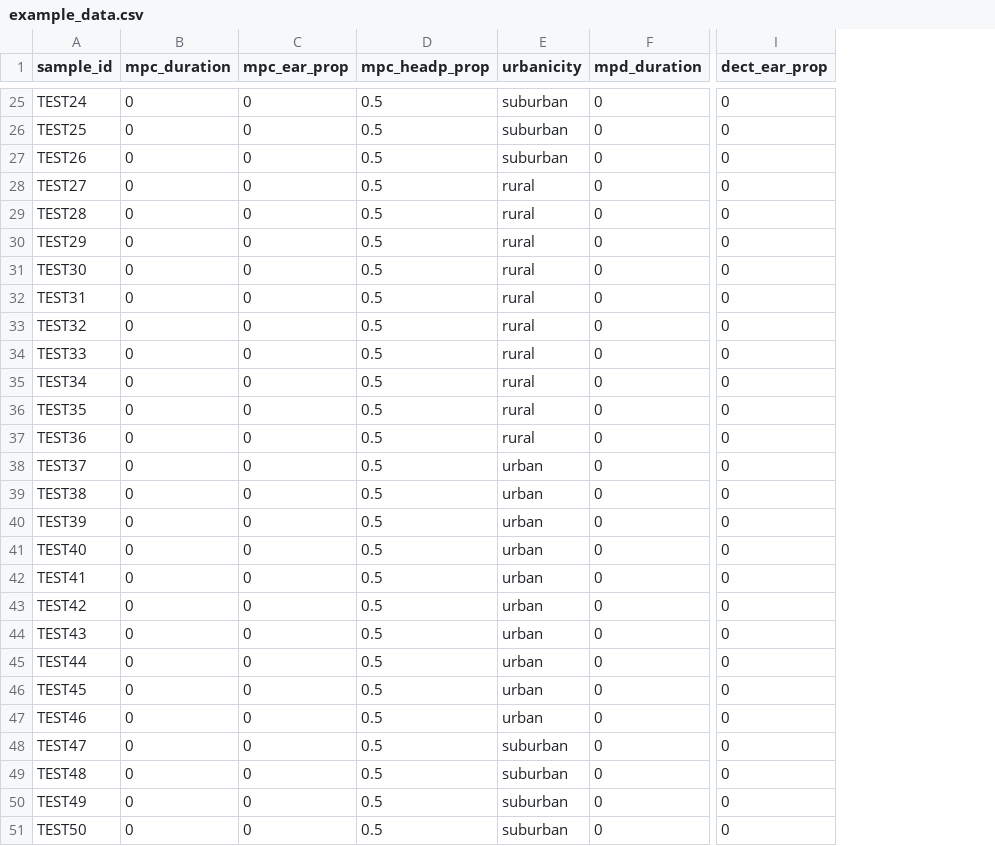
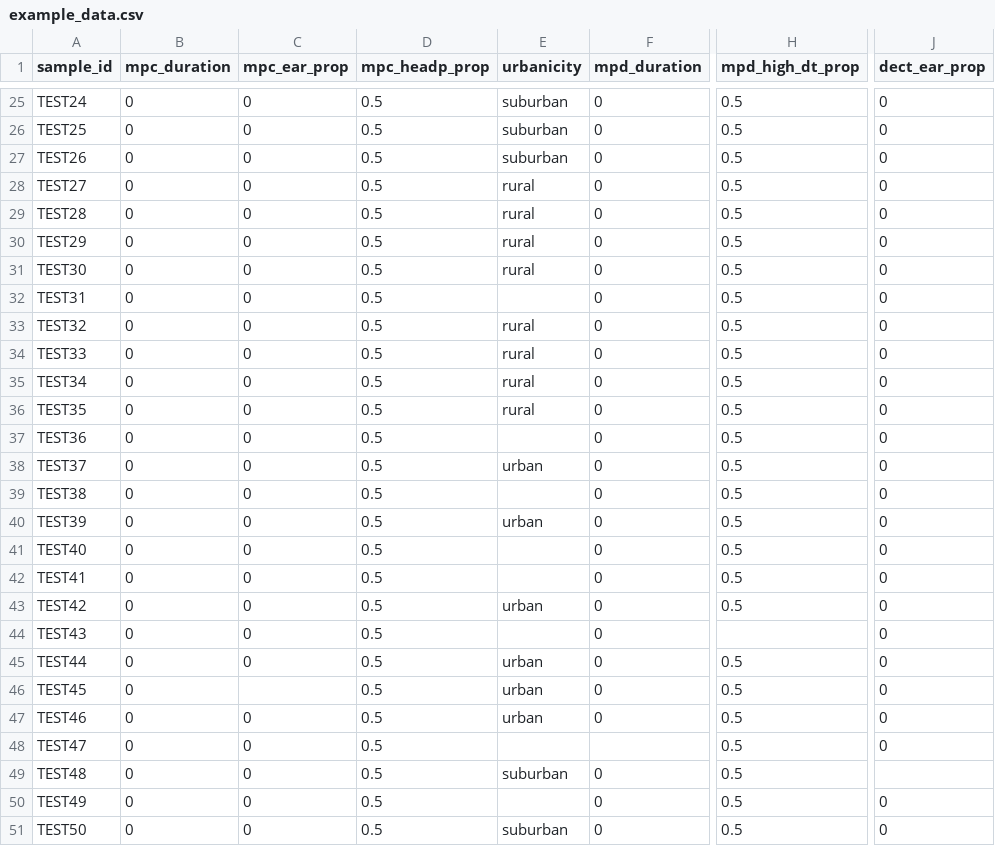
Before and after one commit to wipfir97/RFDose, a CSV file: inst/extdata/example_data.csv, drawn as a sheet; only a part is shown, gaps mark what is left out; addresses are those after the commit; the diff covers the shown part only; the diff names each change by its address in the sheet, - before the commit and + after, or states it on an @@ line.

Commit message:
converted example data to rds to fix bug

```diff
--- a/inst/extdata/example_data.csv
+++ b/inst/extdata/example_data.csv
+column H (mpd_high_dt_prop), rows 25-51: 0.5 | 0.5 | 0.5 | 0.5 | 0.5 | 0.5 | 0.5 | 0.5 | 0.5 | 0.5 | 0.5 | 0.5 | 0.5 | 0.5 | 0.5 | 0.5 | 0.5 | 0.5 | 0.5 |  | 0.5 | 0.5 | 0.5 | 0.5 | 0.5 | 0.5 | 0.5
-E32 (urbanicity): rural
+E32 (urbanicity): (empty)
-E37 (urbanicity): rural
+E37 (urbanicity): (empty)
-E39 (urbanicity): urban
+E39 (urbanicity): (empty)
-E41:E42 (urbanicity): urban
+E41:E42 (urbanicity): (empty)
-E44 (urbanicity): urban
+E44 (urbanicity): (empty)
-C46 (mpc_ear_prop): 0
+C46 (mpc_ear_prop): (empty)
-E48 (urbanicity): suburban
+E48 (urbanicity): (empty)
-F48 (mpd_duration): 0
+F48 (mpd_duration): (empty)
-J49 (dect_ear_prop): 0
+J49 (dect_ear_prop): (empty)
-E50 (urbanicity): suburban
+E50 (urbanicity): (empty)
```
Also changed, not shown: 1 edited cell elsewhere in this file, 9 other files.
